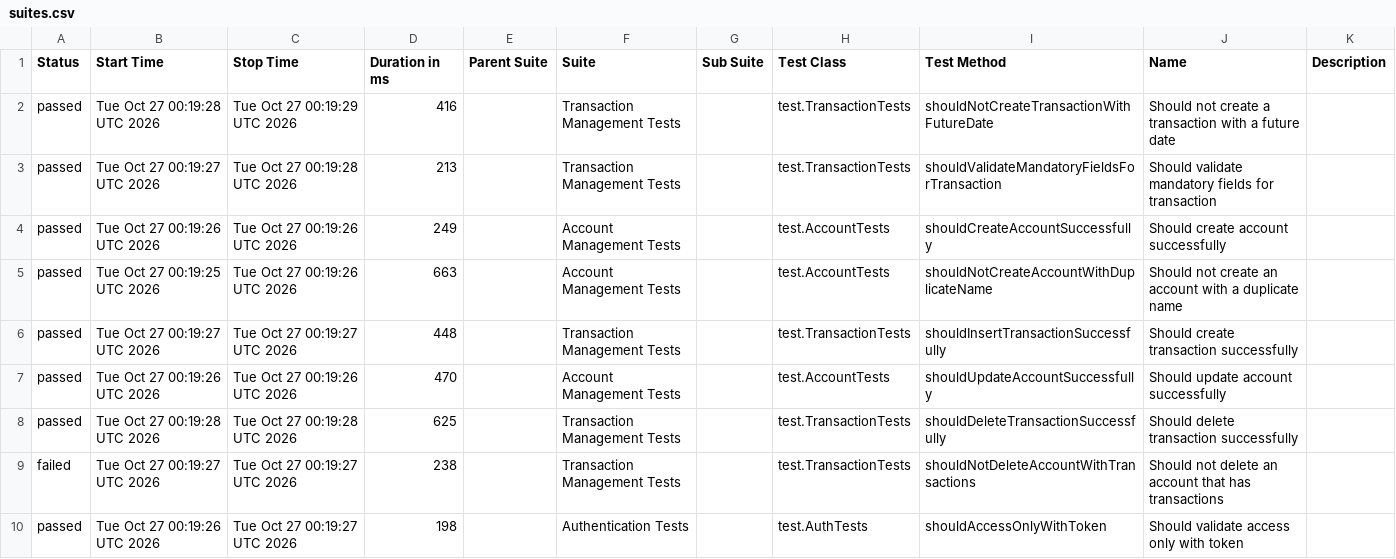
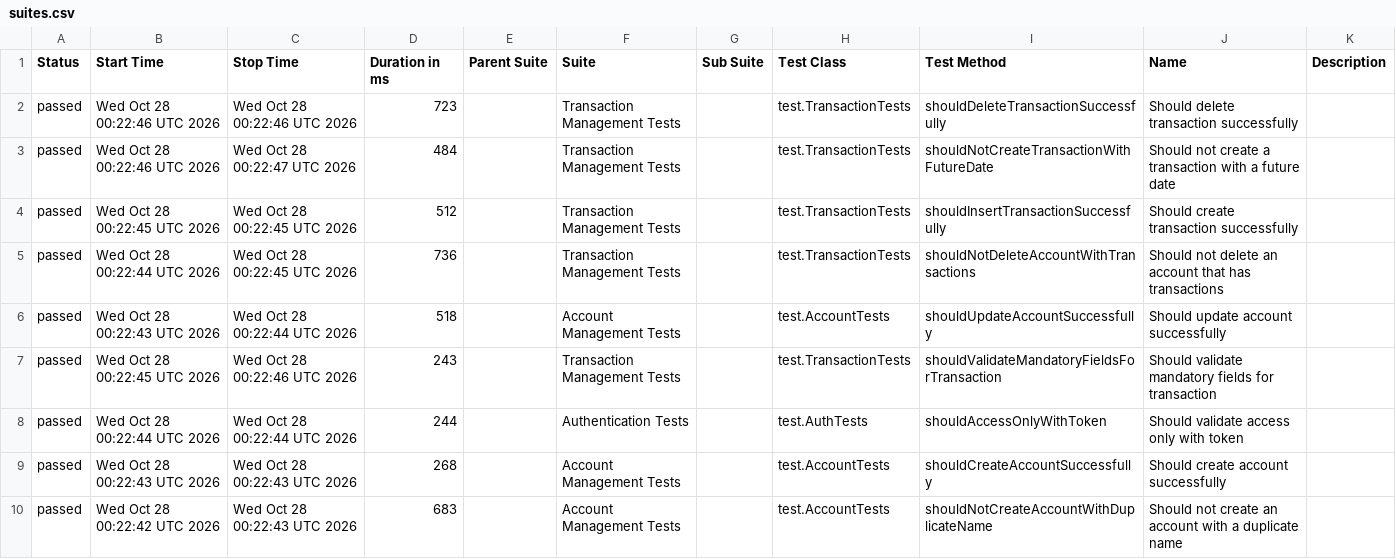
Before and after one commit to JosinaldoGJunior/java-automation-api, a CSV file: data/suites.csv, drawn as a sheet.

```diff
--- a/data/suites.csv
+++ b/data/suites.csv
@@ -1,10 +1,10 @@
 "Status","Start Time","Stop Time","Duration in ms","Parent Suite","Suite","Sub Suite","Test Class","Test Method","Name","Description"
-"passed","Tue Oct 27 00:19:28 UTC 2026","Tue Oct 27 00:19:29 UTC 2026","416","","Transaction Management Tests","","test.TransactionTests","shouldNotCreateTransactionWithFutureDate","Should not create a transaction with a future date",""
-"passed","Tue Oct 27 00:19:27 UTC 2026","Tue Oct 27 00:19:28 UTC 2026","213","","Transaction Management Tests","","test.TransactionTests","shouldValidateMandatoryFieldsForTransaction","Should validate mandatory fields for transaction",""
-"passed","Tue Oct 27 00:19:26 UTC 2026","Tue Oct 27 00:19:26 UTC 2026","249","","Account Management Tests","","test.AccountTests","shouldCreateAccountSuccessfully","Should create account successfully",""
-"passed","Tue Oct 27 00:19:25 UTC 2026","Tue Oct 27 00:19:26 UTC 2026","663","","Account Management Tests","","test.AccountTests","shouldNotCreateAccountWithDuplicateName","Should not create an account with a duplicate name",""
-"passed","Tue Oct 27 00:19:27 UTC 2026","Tue Oct 27 00:19:27 UTC 2026","448","","Transaction Management Tests","","test.TransactionTests","shouldInsertTransactionSuccessfully","Should create transaction successfully",""
-"passed","Tue Oct 27 00:19:26 UTC 2026","Tue Oct 27 00:19:26 UTC 2026","470","","Account Management Tests","","test.AccountTests","shouldUpdateAccountSuccessfully","Should update account successfully",""
-"passed","Tue Oct 27 00:19:28 UTC 2026","Tue Oct 27 00:19:28 UTC 2026","625","","Transaction Management Tests","","test.TransactionTests","shouldDeleteTransactionSuccessfully","Should delete transaction successfully",""
-"failed","Tue Oct 27 00:19:27 UTC 2026","Tue Oct 27 00:19:27 UTC 2026","238","","Transaction Management Tests","","test.TransactionTests","shouldNotDeleteAccountWithTransactions","Should not delete an account that has transactions",""
-"passed","Tue Oct 27 00:19:26 UTC 2026","Tue Oct 27 00:19:27 UTC 2026","198","","Authentication Tests","","test.AuthTests","shouldAccessOnlyWithToken","Should validate access only with token",""
+"passed","Wed Oct 28 00:22:46 UTC 2026","Wed Oct 28 00:22:46 UTC 2026","723","","Transaction Management Tests","","test.TransactionTests","shouldDeleteTransactionSuccessfully","Should delete transaction successfully",""
+"passed","Wed Oct 28 00:22:46 UTC 2026","Wed Oct 28 00:22:47 UTC 2026","484","","Transaction Management Tests","","test.TransactionTests","shouldNotCreateTransactionWithFutureDate","Should not create a transaction with a future date",""
+"passed","Wed Oct 28 00:22:45 UTC 2026","Wed Oct 28 00:22:45 UTC 2026","512","","Transaction Management Tests","","test.TransactionTests","shouldInsertTransactionSuccessfully","Should create transaction successfully",""
+"passed","Wed Oct 28 00:22:44 UTC 2026","Wed Oct 28 00:22:45 UTC 2026","736","","Transaction Management Tests","","test.TransactionTests","shouldNotDeleteAccountWithTransactions","Should not delete an account that has transactions",""
+"passed","Wed Oct 28 00:22:43 UTC 2026","Wed Oct 28 00:22:44 UTC 2026","518","","Account Management Tests","","test.AccountTests","shouldUpdateAccountSuccessfully","Should update account successfully",""
+"passed","Wed Oct 28 00:22:45 UTC 2026","Wed Oct 28 00:22:46 UTC 2026","243","","Transaction Management Tests","","test.TransactionTests","shouldValidateMandatoryFieldsForTransaction","Should validate mandatory fields for transaction",""
+"passed","Wed Oct 28 00:22:44 UTC 2026","Wed Oct 28 00:22:44 UTC 2026","244","","Authentication Tests","","test.AuthTests","shouldAccessOnlyWithToken","Should validate access only with token",""
+"passed","Wed Oct 28 00:22:43 UTC 2026","Wed Oct 28 00:22:43 UTC 2026","268","","Account Management Tests","","test.AccountTests","shouldCreateAccountSuccessfully","Should create account successfully",""
+"passed","Wed Oct 28 00:22:42 UTC 2026","Wed Oct 28 00:22:43 UTC 2026","683","","Account Management Tests","","test.AccountTests","shouldNotCreateAccountWithDuplicateName","Should not create an account with a duplicate name",""
```
Also changed, not shown: 40 other files.
